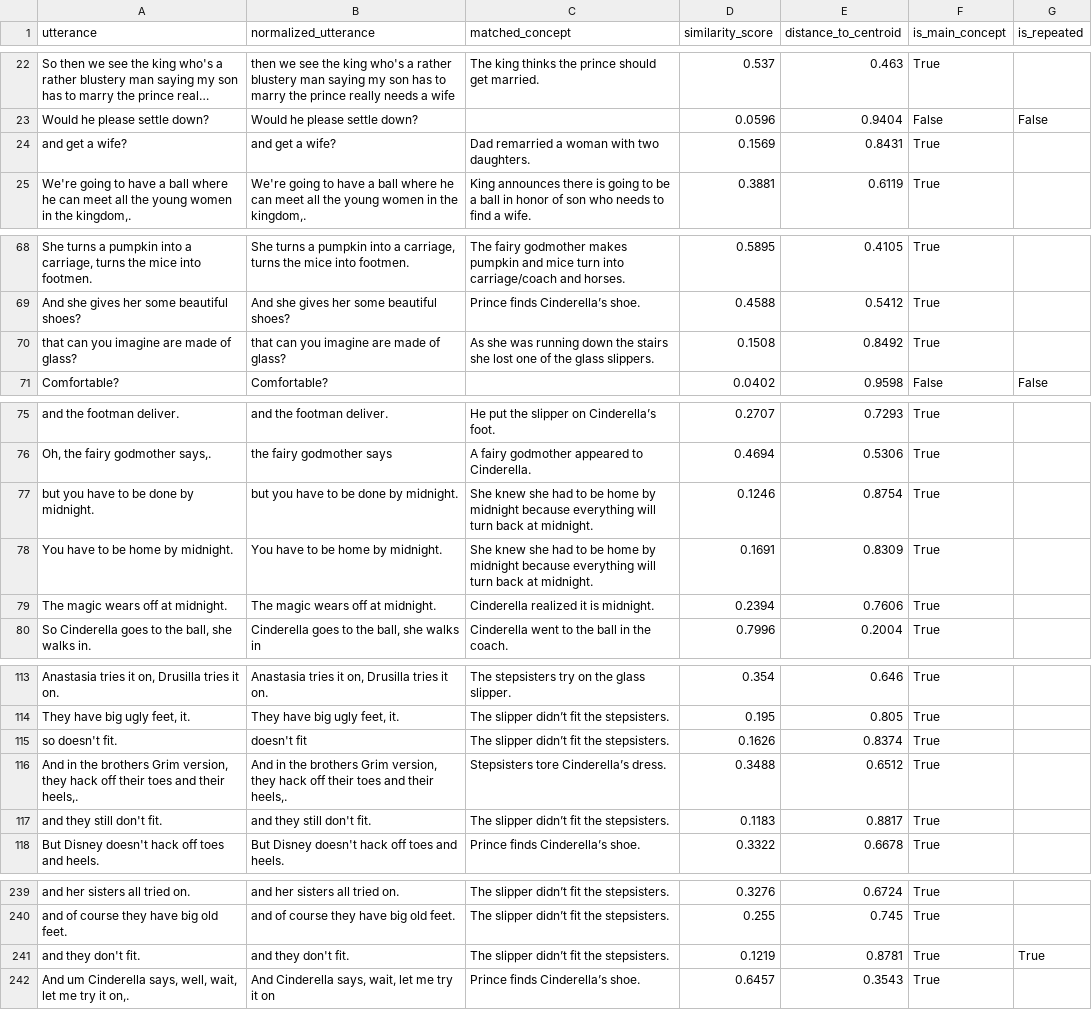
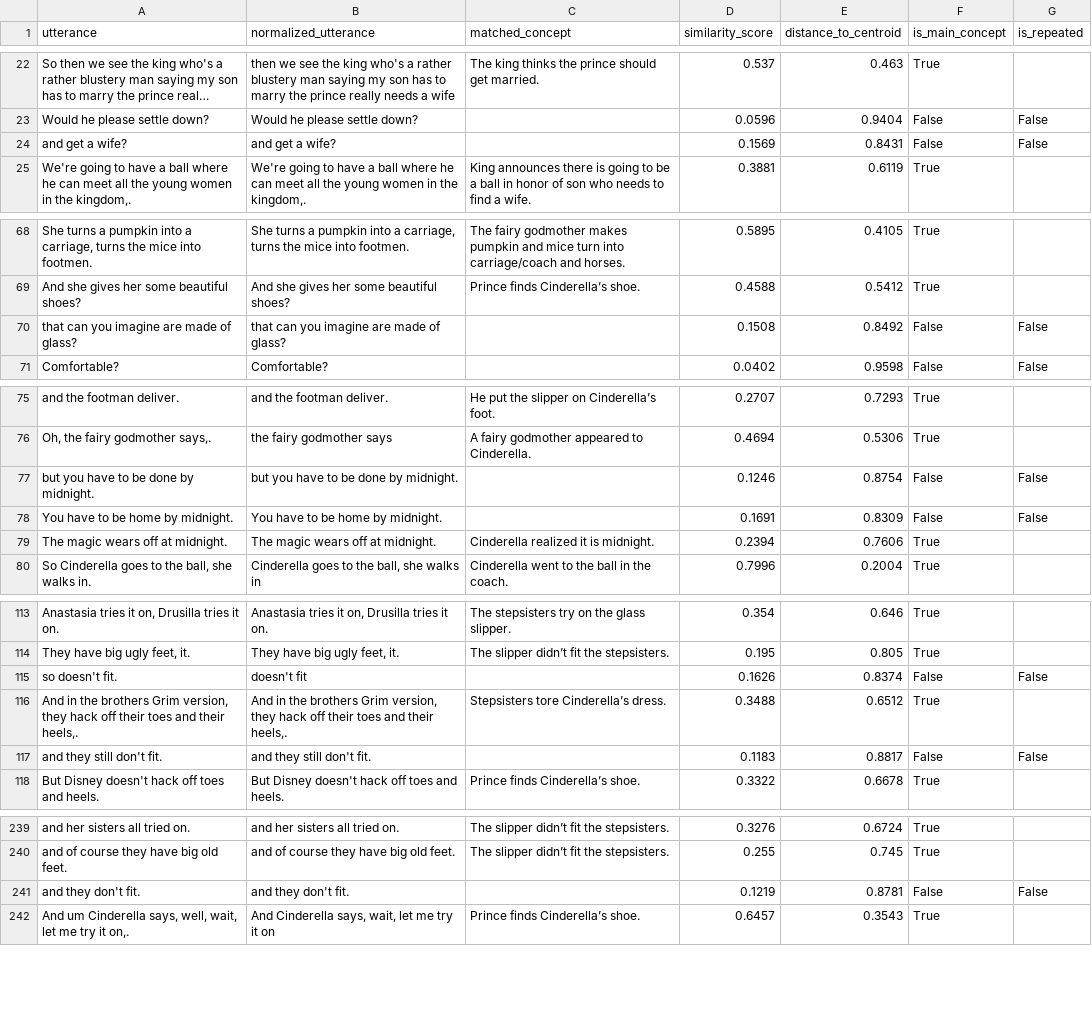
Before and after one commit to cassielee04/mainconcpet_analysis, a CSV file: data/data/matching_mainconcept_aphasia_controls_predicted_output.csv, drawn as a sheet; only a part is shown, gaps mark what is left out; long unchanged cells end in …; the diff names each change by its address in the sheet, - before the commit and + after, or states it on an @@ line.

```diff
--- a/data/data/matching_mainconcept_aphasia_controls_predicted_output.csv
+++ b/data/data/matching_mainconcept_aphasia_controls_predicted_output.csv
-C24 (matched_concept): Dad remarried a woman with two daughters.
+C24 (matched_concept): (empty)
-F24 (is_main_concept): True
+F24 (is_main_concept): False
-G24 (is_repeated): (empty)
+G24 (is_repeated): False
-C70 (matched_concept): As she was running down the stairs she lost one of the glass slippers.
+C70 (matched_concept): (empty)
-F70 (is_main_concept): True
+F70 (is_main_concept): False
-G70 (is_repeated): (empty)
+G70 (is_repeated): False
-C77:C78 (matched_concept): She knew she had to be home by midnight because everything will turn back at midnight.
+C77:C78 (matched_concept): (empty)
-F77:F78 (is_main_concept): True
+F77:F78 (is_main_concept): False
-G77:G78 (is_repeated): (empty)
+G77:G78 (is_repeated): False
-C115 (matched_concept): The slipper didn’t fit the stepsisters.
+C115 (matched_concept): (empty)
-F115 (is_main_concept): True
+F115 (is_main_concept): False
-G115 (is_repeated): (empty)
+G115 (is_repeated): False
-C117 (matched_concept): The slipper didn’t fit the stepsisters.
+C117 (matched_concept): (empty)
-F117 (is_main_concept): True
+F117 (is_main_concept): False
-G117 (is_repeated): (empty)
+G117 (is_repeated): False
-C241 (matched_concept): The slipper didn’t fit the stepsisters.
+C241 (matched_concept): (empty)
-F241 (is_main_concept): True
+F241 (is_main_concept): False
-G241 (is_repeated): True
+G241 (is_repeated): False
```
Also changed, not shown: data/data/matching_mainconcept_aphasia_predicted_output.csv, data/data/matching_mainconcept_dementia_controls_predicted_output.csv, 13 other files.
